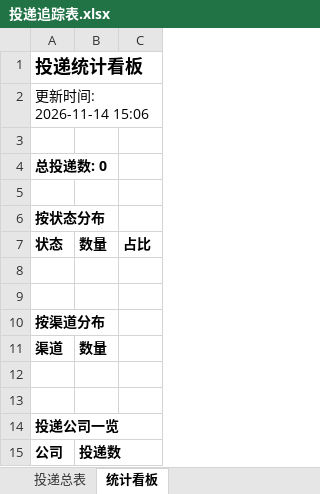
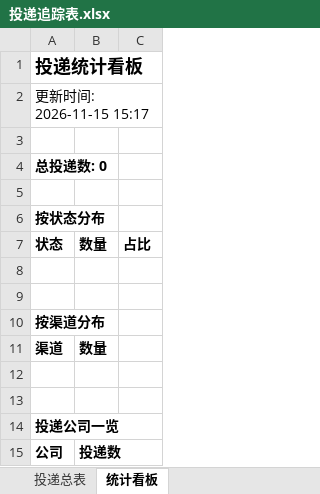
Before and after one commit to Tjfancy/campus-radar, an Excel workbook: reports/投递追踪表.xlsx, sheet 统计看板, drawn as a sheet; values as stored, in another font and other column widths than the file's, no borders; the diff names each change by its address in the sheet, - before the commit and + after, or states it on an @@ line.

```diff
--- a/reports/投递追踪表.xlsx (sheet 统计看板)
+++ b/reports/投递追踪表.xlsx (sheet 统计看板)
-A2: 更新时间: 2026-11-14 15:06
+A2: 更新时间: 2026-11-15 15:17
```
Also changed, not shown: 2 other files.
